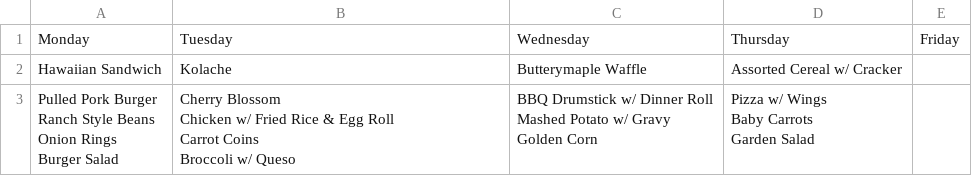
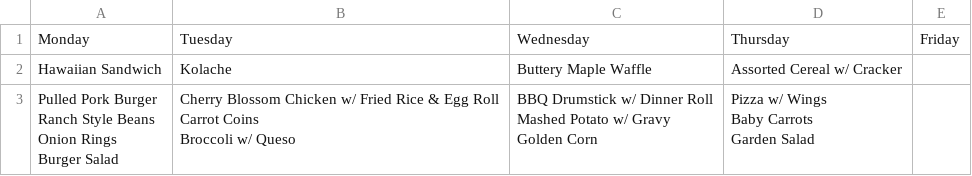
Before and after one commit to kh84949vnj-ui/lajoya-menus, a CSV file: output/weeks/2026-10-05.csv, drawn as a sheet.

```diff
--- a/output/weeks/2026-10-05.csv
+++ b/output/weeks/2026-10-05.csv
@@ -1,13 +1,12 @@
 Monday,Tuesday,Wednesday,Thursday,Friday
-Hawaiian Sandwich,Kolache,Butterymaple Waffle,Assorted Cereal w/ Cracker,
-"Pulled Pork Burger
-Ranch Style Beans
-Onion Rings
-Burger Salad","Cherry Blossom
-Chicken w/ Fried Rice & Egg Roll
-Carrot Coins
-Broccoli w/ Queso","BBQ Drumstick w/ Dinner Roll
-Mashed Potato w/ Gravy
-Golden Corn","Pizza w/ Wings
-Baby Carrots
-Garden Salad",
+Hawaiian Sandwich,Kolache,Buttery Maple Waffle,Assorted Cereal w/ Cracker,
+"Pulled Pork Burger
+Ranch Style Beans
+Onion Rings
+Burger Salad","Cherry Blossom Chicken w/ Fried Rice & Egg Roll
+Carrot Coins
+Broccoli w/ Queso","BBQ Drumstick w/ Dinner Roll
+Mashed Potato w/ Gravy
+Golden Corn","Pizza w/ Wings
+Baby Carrots
+Garden Salad",
```
Also changed, not shown: output/menus.csv, output/weeks/2026-10-12.csv, 4 other files.
